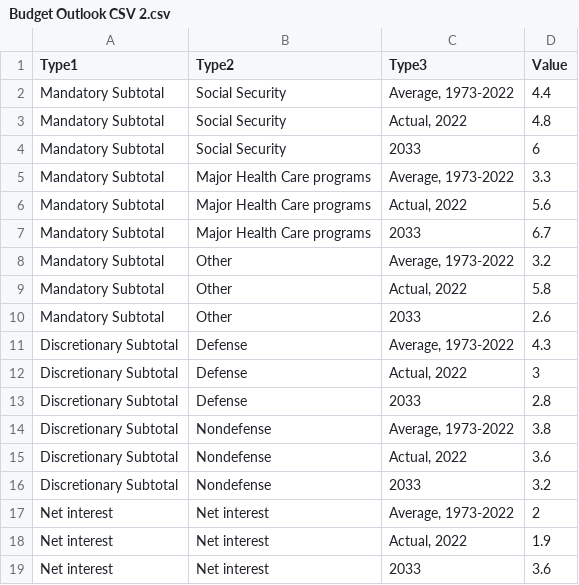
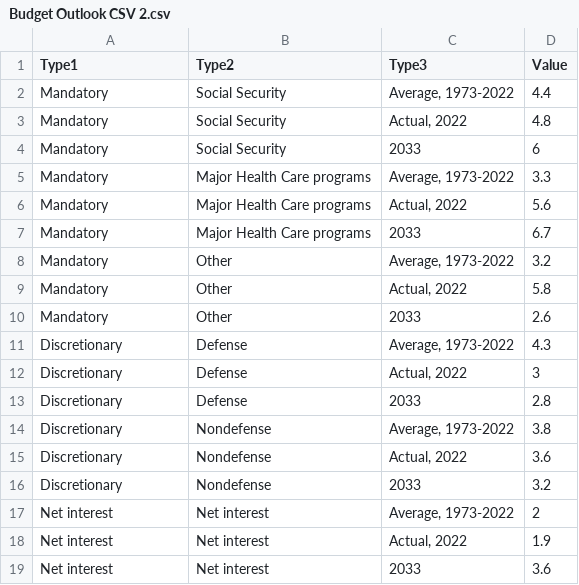
Before and after one commit to maddyht20/maddyht20.github.io, a CSV file: Budget Outlook CSV 2.csv, drawn as a sheet.

Commit message:
Update Budget Outlook CSV 2.csv

```diff
--- a/Budget Outlook CSV 2.csv
+++ b/Budget Outlook CSV 2.csv
@@ -1,17 +1,17 @@
 Type1,Type2,Type3,Value
-Mandatory Subtotal ,Social Security,"Average, 1973-2022",4.4
-Mandatory Subtotal ,Social Security,"Actual, 2022",4.8
-Mandatory Subtotal ,Social Security,2033,6
-Mandatory Subtotal ,Major Health Care programs,"Average, 1973-2022",3.3
-Mandatory Subtotal ,Major Health Care programs,"Actual, 2022",5.6
-Mandatory Subtotal ,Major Health Care programs,2033,6.7
-Mandatory Subtotal ,Other,"Average, 1973-2022",3.2
-Mandatory Subtotal ,Other,"Actual, 2022",5.8
-Mandatory Subtotal ,Other,2033,2.6
-Discretionary Subtotal ,Defense,"Average, 1973-2022",4.3
-Discretionary Subtotal ,Defense,"Actual, 2022",3
-Discretionary Subtotal ,Defense,2033,2.8
-Discretionary Subtotal ,Nondefense,"Average, 1973-2022",3.8
-Discretionary Subtotal ,Nondefense,"Actual, 2022",3.6
-Discretionary Subtotal ,Nondefense,2033,3.2
+Mandatory,Social Security,"Average, 1973-2022",4.4
+Mandatory,Social Security,"Actual, 2022",4.8
+Mandatory,Social Security,2033,6
+Mandatory,Major Health Care programs,"Average, 1973-2022",3.3
+Mandatory,Major Health Care programs,"Actual, 2022",5.6
+Mandatory,Major Health Care programs,2033,6.7
+Mandatory,Other,"Average, 1973-2022",3.2
+Mandatory,Other,"Actual, 2022",5.8
+Mandatory,Other,2033,2.6
+Discretionary,Defense,"Average, 1973-2022",4.3
+Discretionary,Defense,"Actual, 2022",3
+Discretionary,Defense,2033,2.8
+Discretionary,Nondefense,"Average, 1973-2022",3.8
+Discretionary,Nondefense,"Actual, 2022",3.6
+Discretionary,Nondefense,2033,3.2
 Net interest,Net interest,"Average, 1973-2022",2
```
